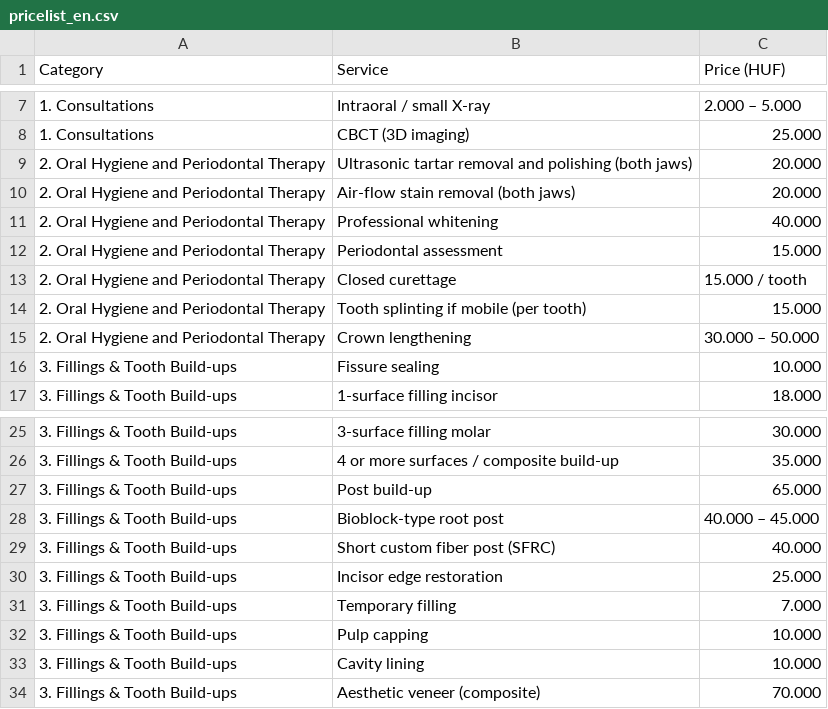
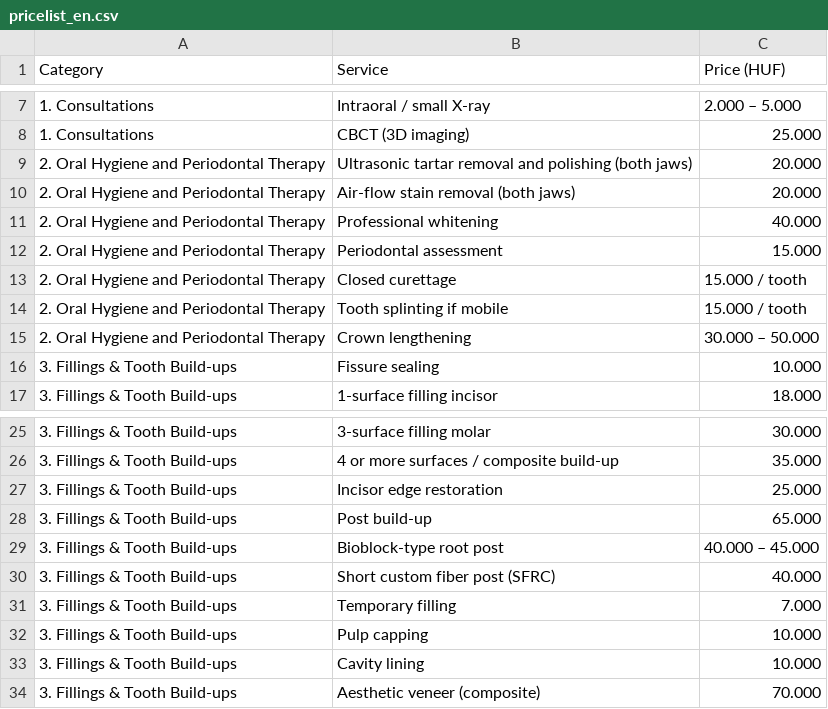
Before and after one commit to thedentalist/thedentalist, a CSV file: assets/pricelist_en.csv, drawn as a sheet; only a part is shown, gaps mark what is left out.

```diff
--- a/assets/pricelist_en.csv
+++ b/assets/pricelist_en.csv
@@ -13,3 +13,3 @@ Category;Service;Price (HUF)
 2. Oral Hygiene and Periodontal Therapy;Closed curettage;15.000 / tooth
-2. Oral Hygiene and Periodontal Therapy;Tooth splinting if mobile (per tooth);15.000
+2. Oral Hygiene and Periodontal Therapy;Tooth splinting if mobile;15.000 / tooth
 2. Oral Hygiene and Periodontal Therapy;Crown lengthening;30.000 – 50.000
@@ -26,2 +26,3 @@ Category;Service;Price (HUF)
 3. Fillings & Tooth Build-ups;4 or more surfaces / composite build-up;35.000
+3. Fillings & Tooth Build-ups;Incisor edge restoration;25.000
 3. Fillings & Tooth Build-ups;Post build-up;65.000
@@ -29,3 +30,2 @@ Category;Service;Price (HUF)
 3. Fillings & Tooth Build-ups;Short custom fiber post (SFRC);40.000
-3. Fillings & Tooth Build-ups;Incisor edge restoration;25.000
 3. Fillings & Tooth Build-ups;Temporary filling;7.000
```
Also changed, not shown: 2 other files.
